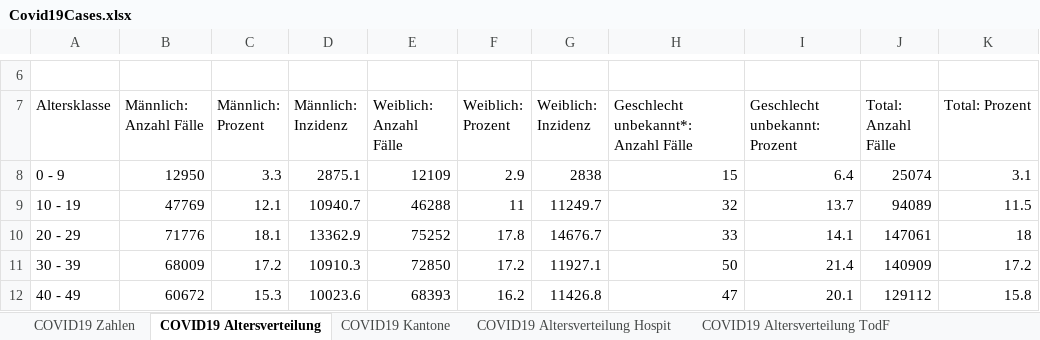
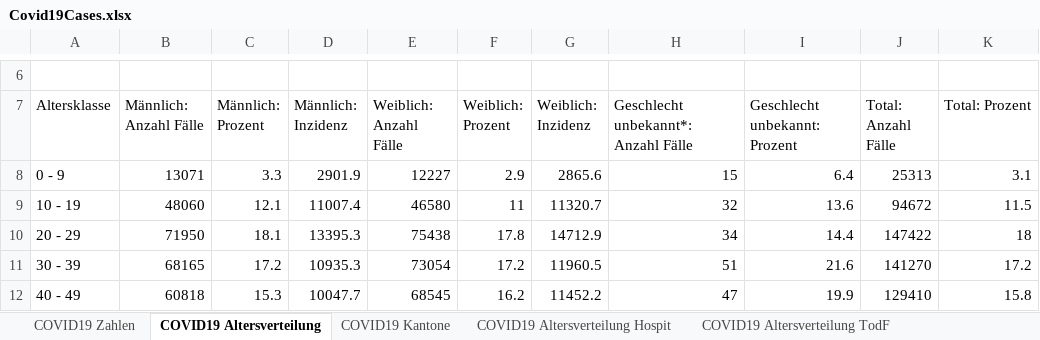
Before and after one commit to dankaufmann/f-curve, an Excel workbook: Data/Covid19Cases.xlsx, sheet COVID19 Altersverteilung, drawn as a sheet; only a part is shown, gaps mark what is left out; values as stored, in another font and other column widths than the file's, no borders; the diff covers the shown part only; the diff names each change by its address in the sheet, - before the commit and + after, or states it on an @@ line.

```diff
--- a/Data/Covid19Cases.xlsx (sheet COVID19 Altersverteilung)
+++ b/Data/Covid19Cases.xlsx (sheet COVID19 Altersverteilung)
-B8 (Männlich: Anzahl Fälle): 12950
+B8 (Männlich: Anzahl Fälle): 13071
-D8 (Männlich: Inzidenz): 2875.1
+D8 (Männlich: Inzidenz): 2901.9
-E8 (Weiblich: Anzahl Fälle): 12109
+E8 (Weiblich: Anzahl Fälle): 12227
-G8 (Weiblich: Inzidenz): 2838
+G8 (Weiblich: Inzidenz): 2865.6
-J8 (Total: Anzahl Fälle): 25074
+J8 (Total: Anzahl Fälle): 25313
-B9 (Männlich: Anzahl Fälle): 47769
+B9 (Männlich: Anzahl Fälle): 48060
-D9 (Männlich: Inzidenz): 10940.7
+D9 (Männlich: Inzidenz): 11007.4
-E9 (Weiblich: Anzahl Fälle): 46288
+E9 (Weiblich: Anzahl Fälle): 46580
-G9 (Weiblich: Inzidenz): 11249.7
+G9 (Weiblich: Inzidenz): 11320.7
-I9 (Geschlecht unbekannt: Prozent): 13.7
+I9 (Geschlecht unbekannt: Prozent): 13.6
-J9 (Total: Anzahl Fälle): 94089
+J9 (Total: Anzahl Fälle): 94672
-B10 (Männlich: Anzahl Fälle): 71776
+B10 (Männlich: Anzahl Fälle): 71950
-D10 (Männlich: Inzidenz): 13362.9
+D10 (Männlich: Inzidenz): 13395.3
-E10 (Weiblich: Anzahl Fälle): 75252
+E10 (Weiblich: Anzahl Fälle): 75438
-G10 (Weiblich: Inzidenz): 14676.7
+G10 (Weiblich: Inzidenz): 14712.9
-H10: 33
+H10: 34
-I10 (Geschlecht unbekannt: Prozent): 14.1
+I10 (Geschlecht unbekannt: Prozent): 14.4
-J10 (Total: Anzahl Fälle): 147061
+J10 (Total: Anzahl Fälle): 147422
-B11 (Männlich: Anzahl Fälle): 68009
+B11 (Männlich: Anzahl Fälle): 68165
-D11 (Männlich: Inzidenz): 10910.3
+D11 (Männlich: Inzidenz): 10935.3
-E11 (Weiblich: Anzahl Fälle): 72850
+E11 (Weiblich: Anzahl Fälle): 73054
-G11 (Weiblich: Inzidenz): 11927.1
+G11 (Weiblich: Inzidenz): 11960.5
-H11: 50
+H11: 51
-I11 (Geschlecht unbekannt: Prozent): 21.4
+I11 (Geschlecht unbekannt: Prozent): 21.6
-J11 (Total: Anzahl Fälle): 140909
+J11 (Total: Anzahl Fälle): 141270
-B12 (Männlich: Anzahl Fälle): 60672
+B12 (Männlich: Anzahl Fälle): 60818
-D12 (Männlich: Inzidenz): 10023.6
+D12 (Männlich: Inzidenz): 10047.7
-E12 (Weiblich: Anzahl Fälle): 68393
+E12 (Weiblich: Anzahl Fälle): 68545
-G12 (Weiblich: Inzidenz): 11426.8
+G12 (Weiblich: Inzidenz): 11452.2
-I12 (Geschlecht unbekannt: Prozent): 20.1
+I12 (Geschlecht unbekannt: Prozent): 19.9
-J12 (Total: Anzahl Fälle): 129112
+J12 (Total: Anzahl Fälle): 129410
```
Also changed, not shown: 28 edited cells elsewhere in this sheet, sheet COVID19 Zahlen, sheet COVID19 Kantone, sheet COVID19 Altersverteilung Hospit, sheet COVID19 Isolation Quarantäne, sheet COVID19 Altersverteilung TodF, Data/Covid19CasesJH.xlsx, 43 other files.
